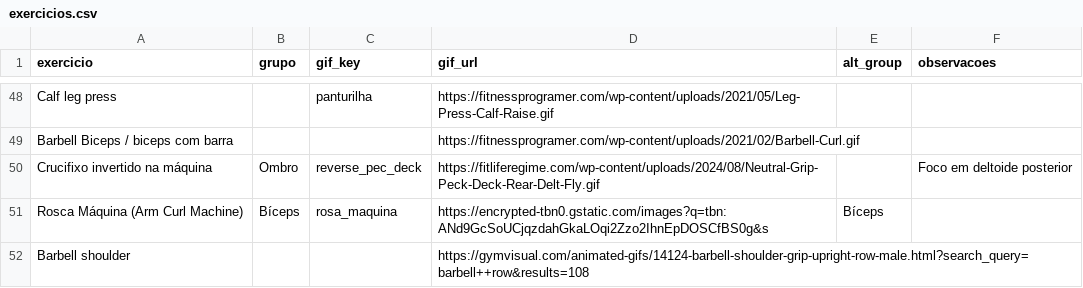
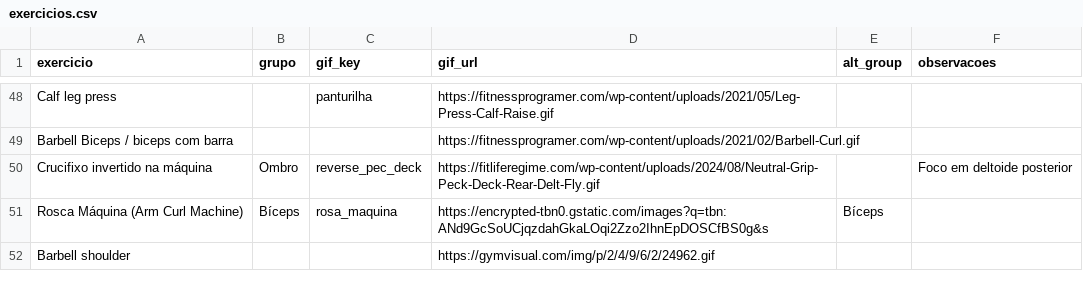
Before and after one commit to FelipeNovais89/GYM-Treino-Amor, a CSV file: Data/exercicios.csv, drawn as a sheet; only a part is shown, gaps mark what is left out.

Commit message:
update exercicios 2026-03-30T21:54:52Z

```diff
--- a/Data/exercicios.csv
+++ b/Data/exercicios.csv
@@ -51,2 +51,2 @@ Crucifixo invertido na máquina,Ombro,reverse_pec_deck,https://fitliferegime.com
 Rosca Máquina (Arm Curl Machine),Bíceps,rosa_maquina,https://encrypted-tbn0.gstatic.com/images?q=tbn:ANd9GcSoUCjqzdahGkaLOqi2Zzo2IhnEpDOSCfBS0g&s,Bíceps,
-Barbell shoulder,,,https://gymvisual.com/animated-gifs/14124-barbell-shoulder-grip-upright-row-male.html?search_query=barbell++row&results=108,,
+Barbell shoulder,,,https://gymvisual.com/img/p/2/4/9/6/2/24962.gif,,
```
